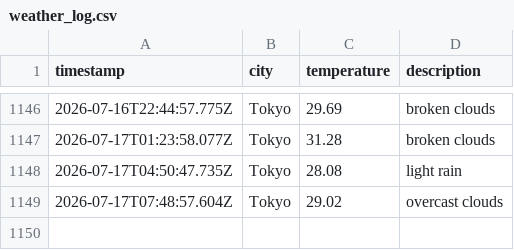
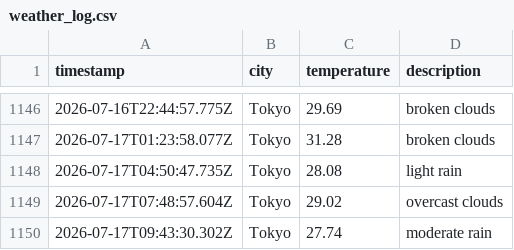
Before and after one commit to UlyssesTyson/Weather-App, a CSV file: data/weather_log.csv, drawn as a sheet; only a part is shown, gaps mark what is left out.

```diff
--- a/data/weather_log.csv
+++ b/data/weather_log.csv
@@ -1149 +1149,2 @@ timestamp,city,temperature,description
 2026-07-17T07:48:57.604Z,Tokyo,29.02,overcast clouds
+2026-07-17T09:43:30.302Z,Tokyo,27.74,moderate rain
```
Also changed, not shown: 1 other file.
